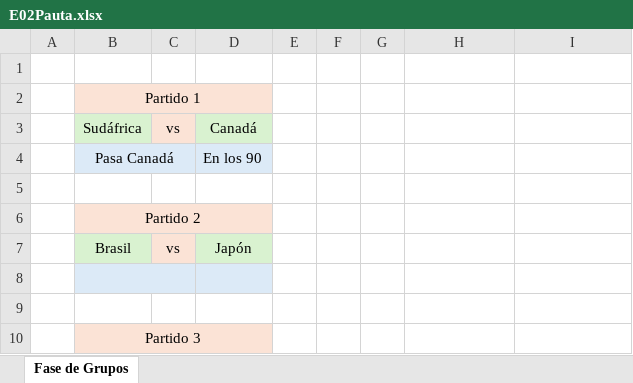
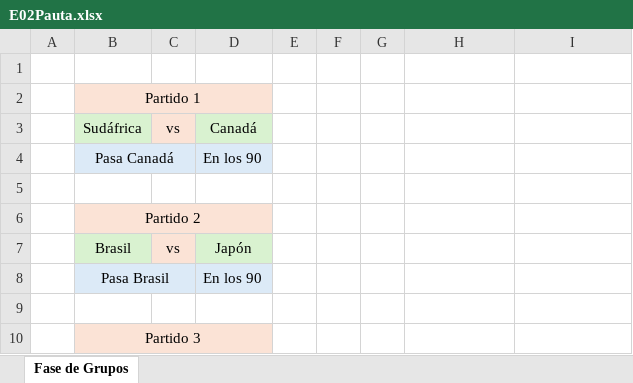
Before and after one commit to EugenioIrarrazaval2001/polla-mundial, an Excel workbook: Pauta/E02Pauta.xlsx, sheet Fase de Grupos, drawn as a sheet; only a part is shown; values as stored, in another font and other column widths than the file's, no borders; removed rows and columns are numbered as before the commit, all else as after; the diff names each change by its address in the sheet, - before the commit and + after, or states it on an @@ line.

Commit message:
Update E02Pauta.xlsx

```diff
--- a/Pauta/E02Pauta.xlsx (sheet Fase de Grupos)
+++ b/Pauta/E02Pauta.xlsx (sheet Fase de Grupos)
-row 8:  |  |  |  |  |  |  |  | En penales
+row 8:  | Pasa Brasil |  | En los 90 |  |  |  |  | En penales
```
